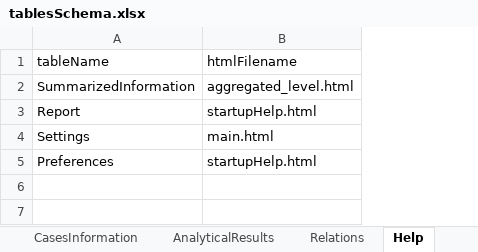
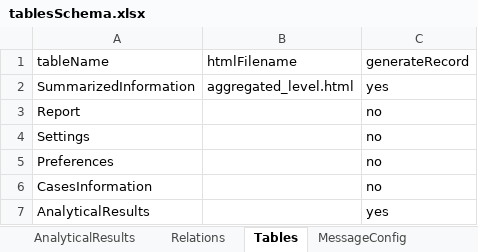
Before and after one commit to openefsa/tse-data-reporting-tool, an Excel workbook: config/tablesSchema.xlsx, sheet Tables, drawn as a sheet; values as stored, in another font and other column widths than the file's, no borders; table styles not drawn; the diff names each change by its address in the sheet, - before the commit and + after, or states it on an @@ line.

Commit message:
added configuration for headers and fixed export report

```diff
--- a/config/tablesSchema.xlsx (sheet Tables)
+++ b/config/tablesSchema.xlsx (sheet Tables)
-sheet tab: Help
+sheet tab: Tables
+sheet tab: MessageConfig
+column C (generateRecord), rows 2-5: yes | no | no | no
-B3 (htmlFilename): startupHelp.html
+B3 (htmlFilename): (empty)
-B4 (htmlFilename): main.html
+B4 (htmlFilename): (empty)
-B5 (htmlFilename): startupHelp.html
+B5 (htmlFilename): (empty)
+row 6: CasesInformation |  | no
+row 7: AnalyticalResults |  | yes
```
Also changed, not shown: sheet AnalyticalResults, sheet Relations, 39 other files.
